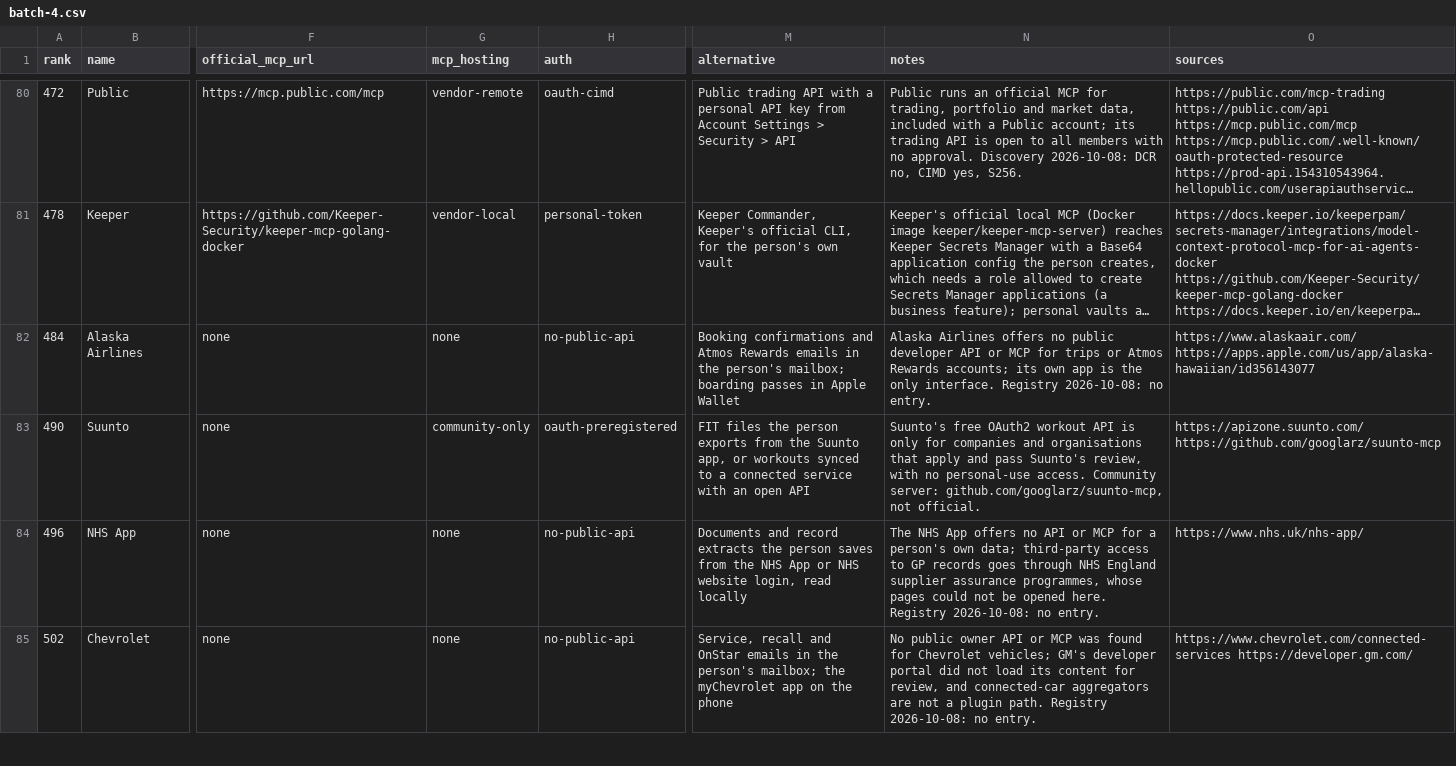
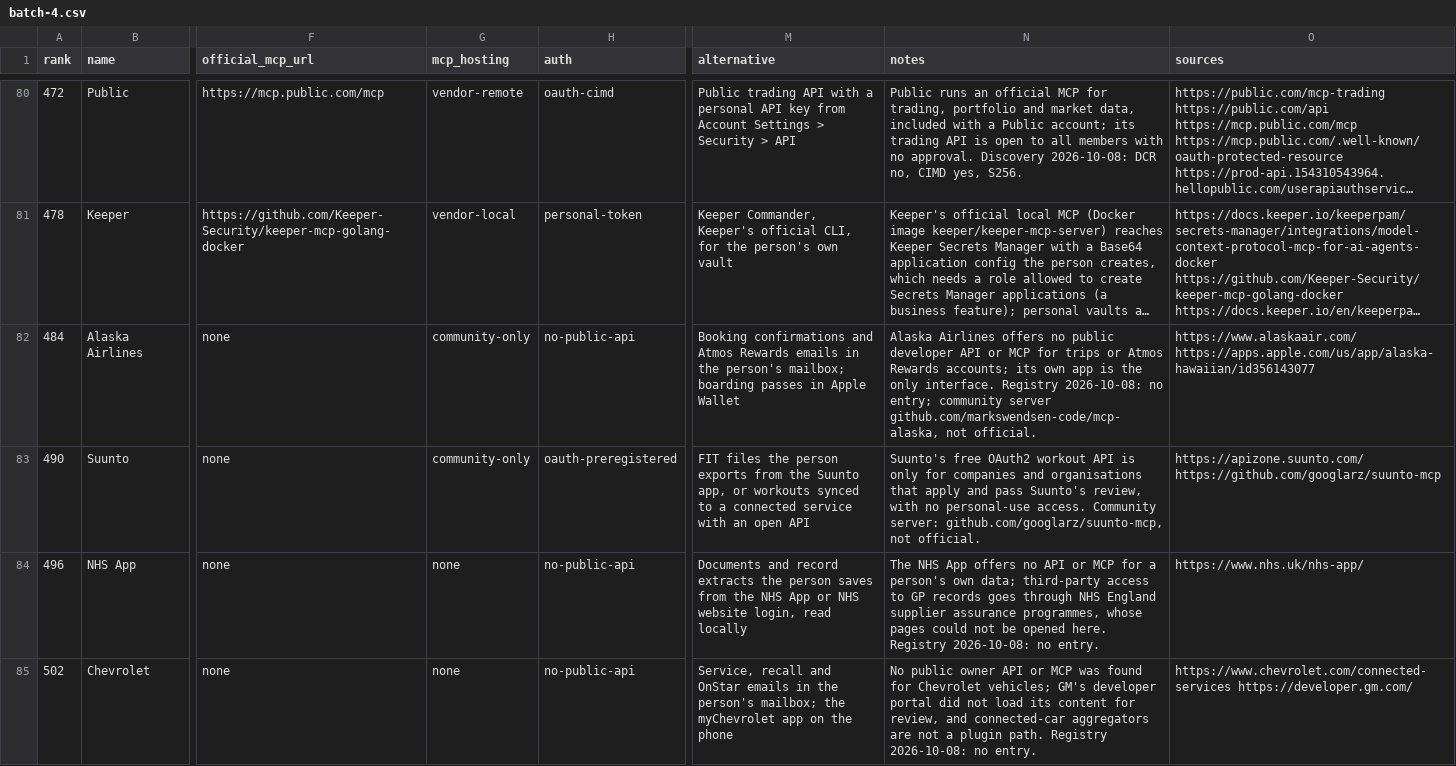
Before and after one commit to manikanta-kops/kipster, a CSV file: docs/research/plugins/batches/batch-4.csv, drawn as a sheet; only a part is shown, gaps mark what is left out; long unchanged cells end in …; the diff covers the shown part only; the diff names each change by its address in the sheet, - before the commit and + after, or states it on an @@ line.

```diff
--- a/docs/research/plugins/batches/batch-4.csv
+++ b/docs/research/plugins/batches/batch-4.csv
-G82 (mcp_hosting): none
+G82 (mcp_hosting): community-only
-N82 (notes): …2026-10-08: no entry.
+N82 (notes): …2026-10-08: no entry; community server github.com/markswendsen-code/mcp-alaska, not official.
```
Also changed, not shown: 38 edited cells elsewhere in this file.
